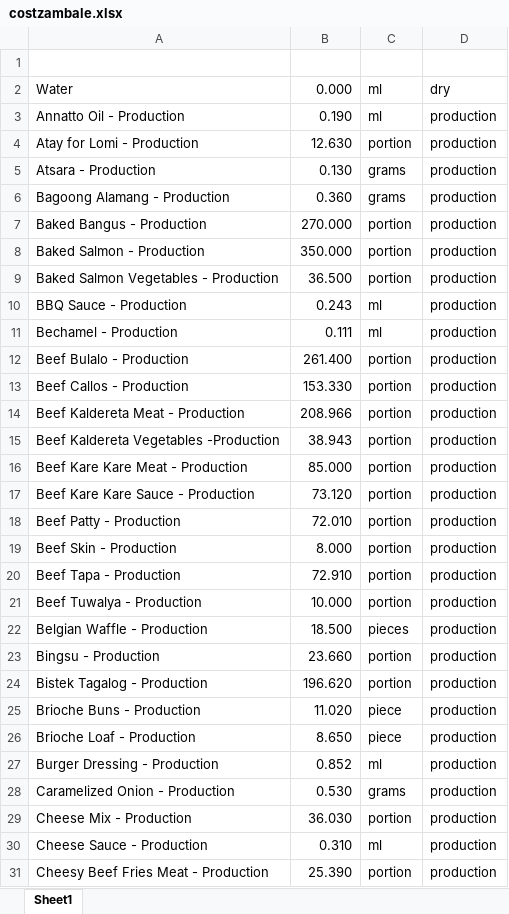
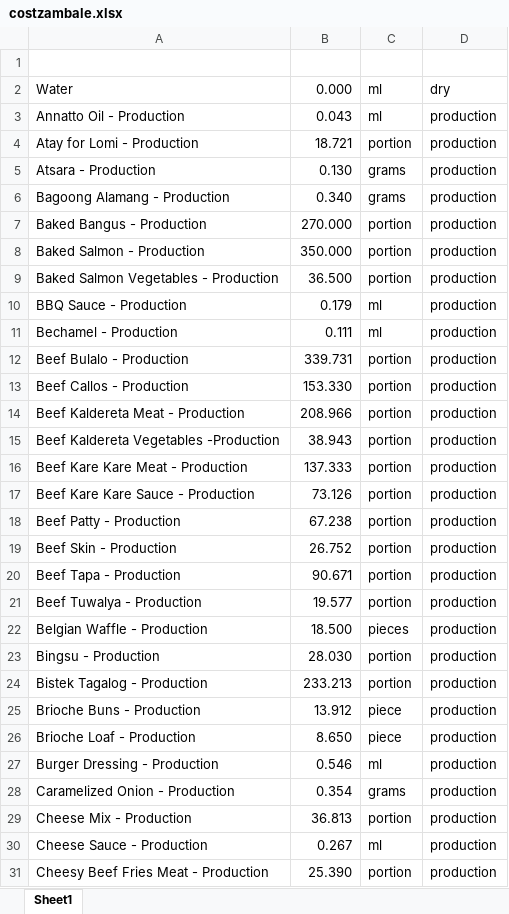
Before and after one commit to johnbertikutanim34-byte/APP, an Excel workbook: costzambale.xlsx, sheet Sheet1, drawn as a sheet; only a part is shown; values as stored, in another font and other column widths than the file's, no cell formats; the diff covers the shown part only; the diff names each change by its address in the sheet, - before the commit and + after, or states it on an @@ line.

Commit message:
Add files via upload

```diff
--- a/costzambale.xlsx (sheet Sheet1)
+++ b/costzambale.xlsx (sheet Sheet1)
-B3: 0.190
+B3: 0.043
-B4: 12.630
+B4: 18.721
-B6: 0.360
+B6: 0.340
-B10: 0.243
+B10: 0.179
-B12: 261.400
+B12: 339.731
-B16: 85.000
+B16: 137.333
-B17: 73.120
+B17: 73.126
-B18: 72.010
+B18: 67.238
-B19: 8.000
+B19: 26.752
-B20: 72.910
+B20: 90.671
-B21: 10.000
+B21: 19.577
-B23: 23.660
+B23: 28.030
-B24: 196.620
+B24: 233.213
-B25: 11.020
+B25: 13.912
-B27: 0.852
+B27: 0.546
-B28: 0.530
+B28: 0.354
-B29: 36.030
+B29: 36.813
-B30: 0.310
+B30: 0.267
```
Also changed, not shown: 2 added rows and 38 edited cells elsewhere in this sheet, cell formats.
